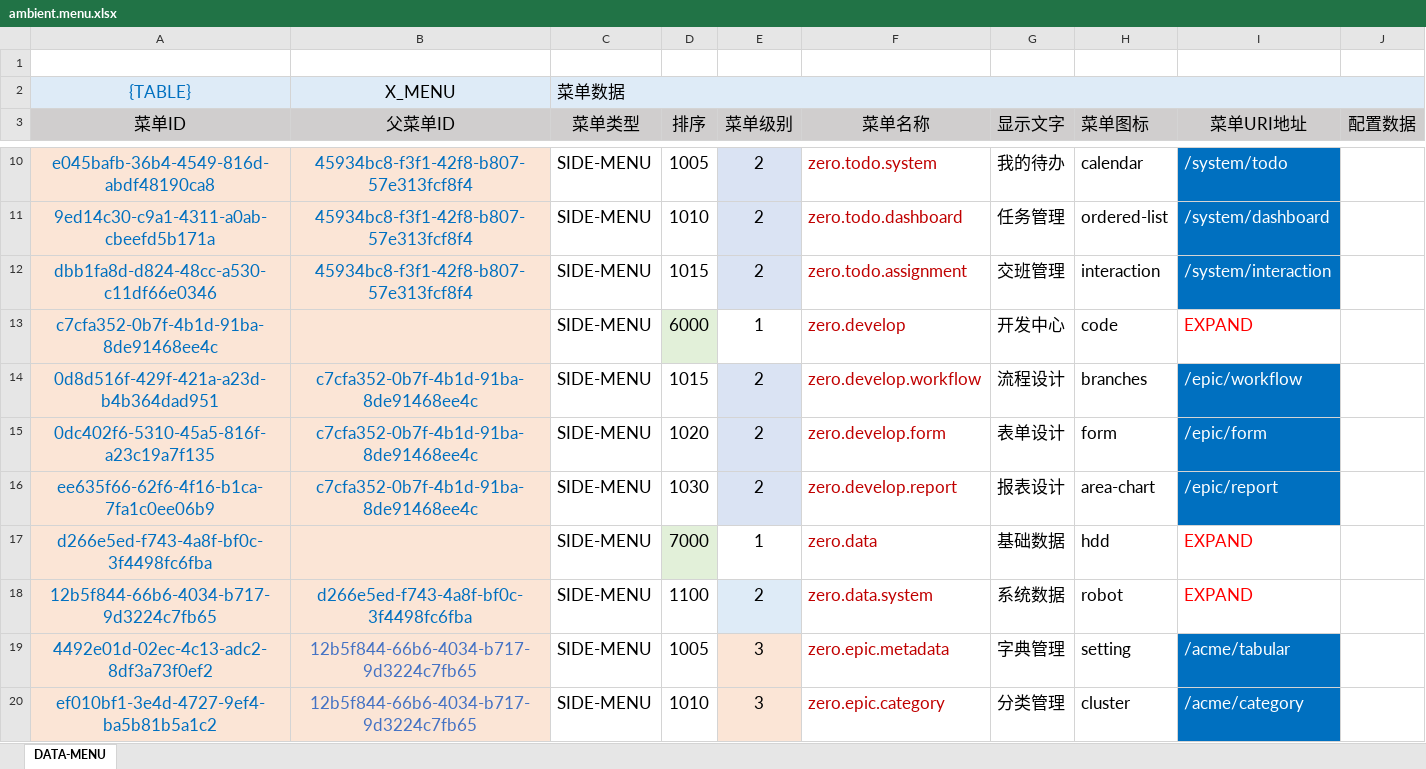
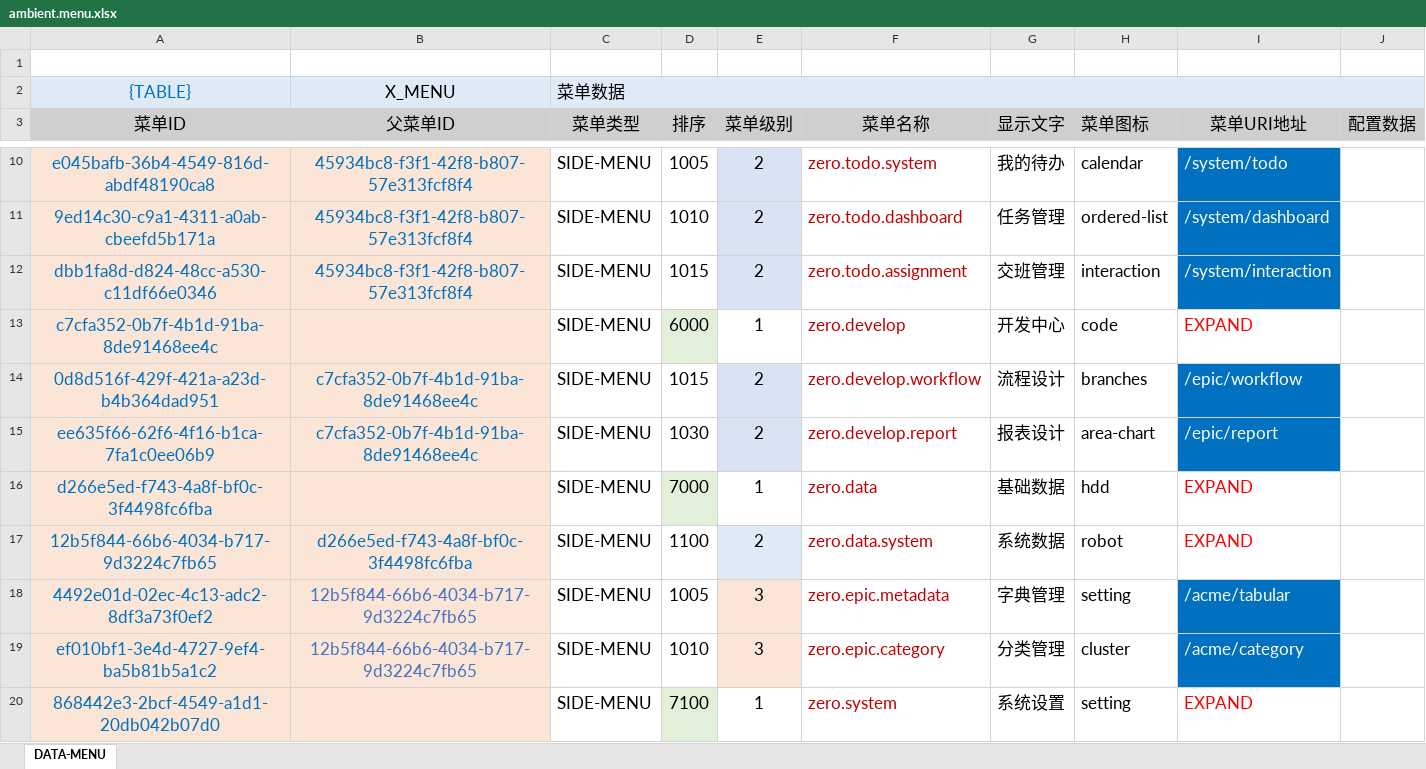
Before and after one commit to silentbalanceyh/vertx-zero, an Excel workbook: vertx-pin/zero-ambient/src/main/resources/plugin/ambient/oob/data/ambient.menu.xlsx, sheet DATA-MENU, drawn as a sheet; only a part is shown, gaps mark what is left out; the shorter side is filled out with more unchanged rows; values as stored, in another font and other column widths than the file's, no borders; the diff names each change by its address in the sheet, - before the commit and + after, or states it on an @@ line.

Commit message:
LBS Data

```diff
--- a/vertx-pin/zero-ambient/src/main/resources/plugin/ambient/oob/data/ambient.menu.xlsx (sheet DATA-MENU)
+++ b/vertx-pin/zero-ambient/src/main/resources/plugin/ambient/oob/data/ambient.menu.xlsx (sheet DATA-MENU)
-row 15: 0dc402f6-5310-45a5-816f-a23c19a7f135 | c7cfa352-0b7f-4b1d-91ba-8de91468ee4c | SIDE-MENU | 1020 | 2 | zero.develop.form | 表单设计 | form | /epic/form
```
Also changed, not shown: vertx-pin/zero-ui/src/main/resources/plugin/ui/oob/cab/epic.form.xlsx, 48 other files.
